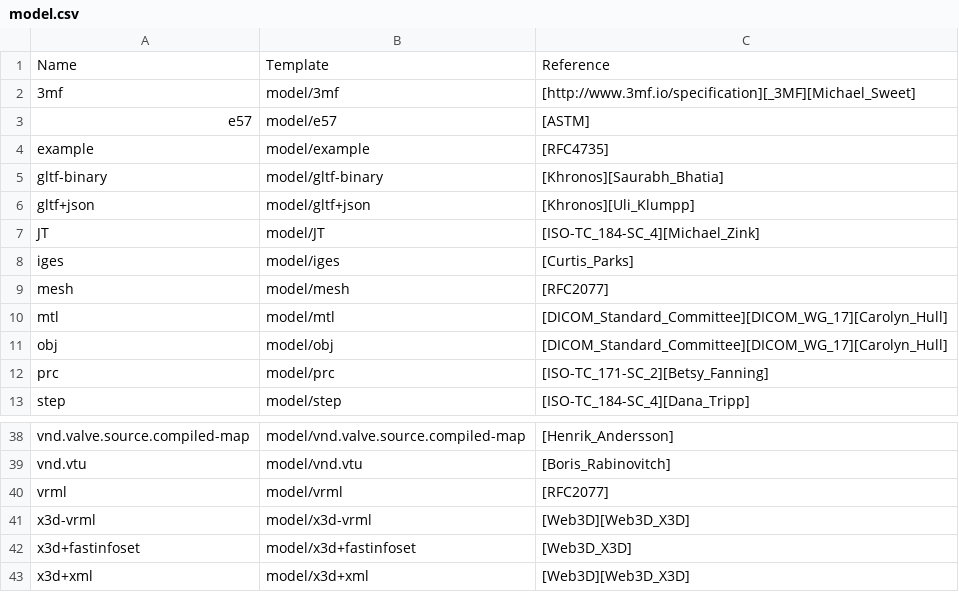
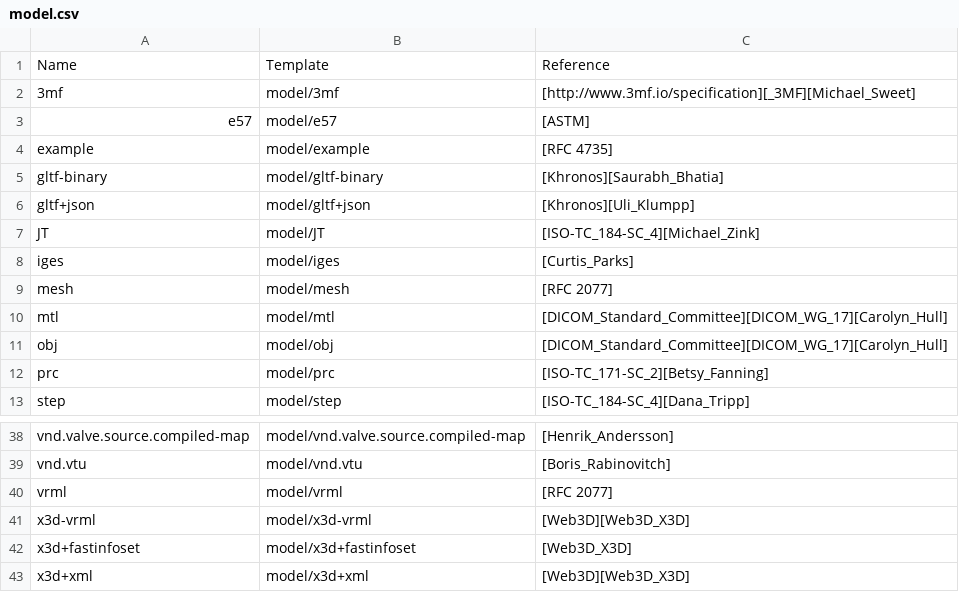
Before and after one commit to media-types/media-types, a CSV file: iana/model.csv, drawn as a sheet; only a part is shown, gaps mark what is left out.

```diff
--- a/iana/model.csv
+++ b/iana/model.csv
@@ -3,3 +3,3 @@ Name,Template,Reference
 e57,model/e57,[ASTM]
-example,model/example,[RFC4735]
+example,model/example,[RFC 4735]
 gltf-binary,model/gltf-binary,[Khronos][Saurabh_Bhatia]
@@ -8,3 +8,3 @@ JT,model/JT,[ISO-TC_184-SC_4][Michael_Zink]
 iges,model/iges,[Curtis_Parks]
-mesh,model/mesh,[RFC2077]
+mesh,model/mesh,[RFC 2077]
 mtl,model/mtl,[DICOM_Standard_Committee][DICOM_WG_17][Carolyn_Hull]
@@ -39,3 +39,3 @@ vnd.valve.source.compiled-map,model/vnd.valve.source.compiled-map,[Henrik_Anders
 vnd.vtu,model/vnd.vtu,[Boris_Rabinovitch]
-vrml,model/vrml,[RFC2077]
+vrml,model/vrml,[RFC 2077]
 x3d-vrml,model/x3d-vrml,[Web3D][Web3D_X3D]
```
Also changed, not shown: iana/application.csv, 9 other files.
